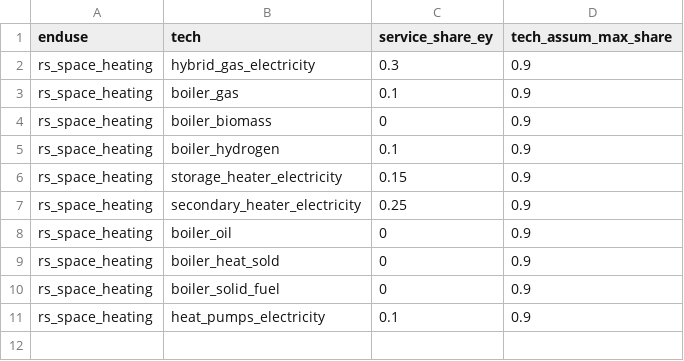
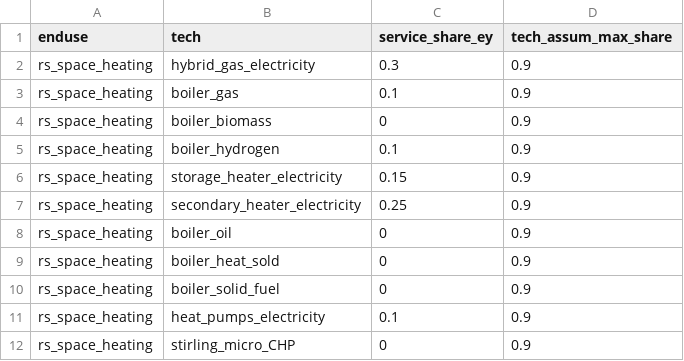
Before and after one commit to nismod/energy_demand, a CSV file: config_data/submodel_residential/switches_service_scenaric.csv, drawn as a sheet; the diff names each change by its address in the sheet, - before the commit and + after, or states it on an @@ line.

```diff
--- a/config_data/submodel_residential/switches_service_scenaric.csv
+++ b/config_data/submodel_residential/switches_service_scenaric.csv
+row 12: rs_space_heating | stirling_micro_CHP | 0 | 0.9
```
Also changed, not shown: 26 other files.
